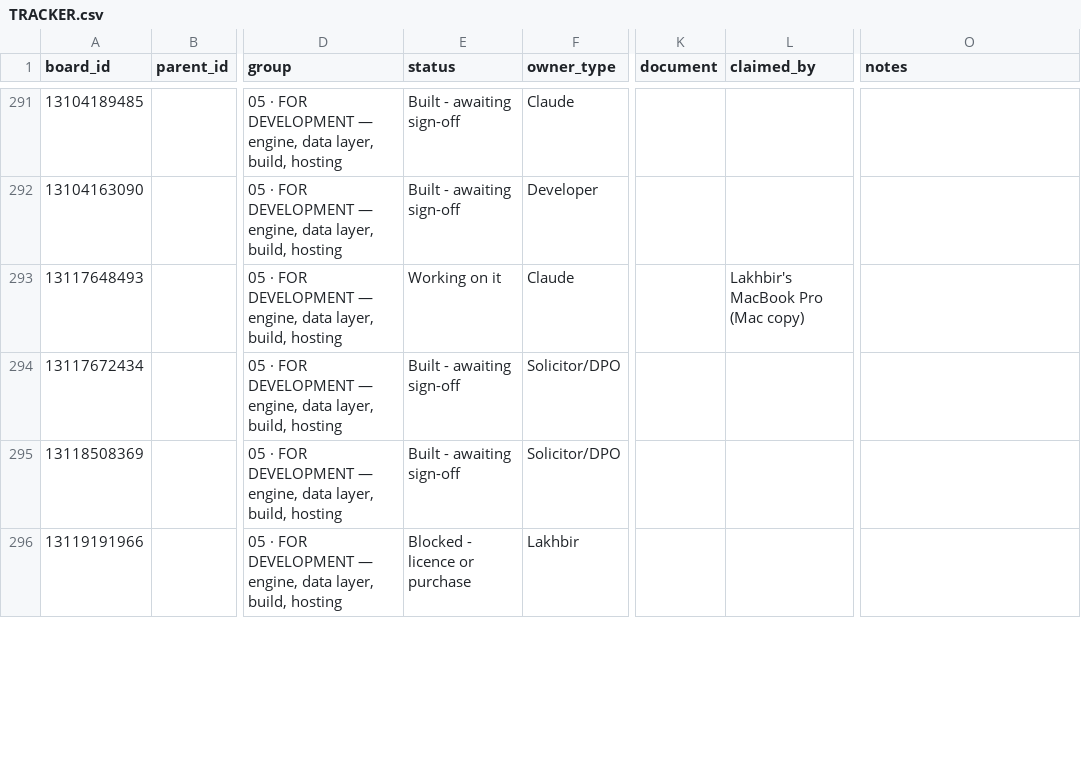
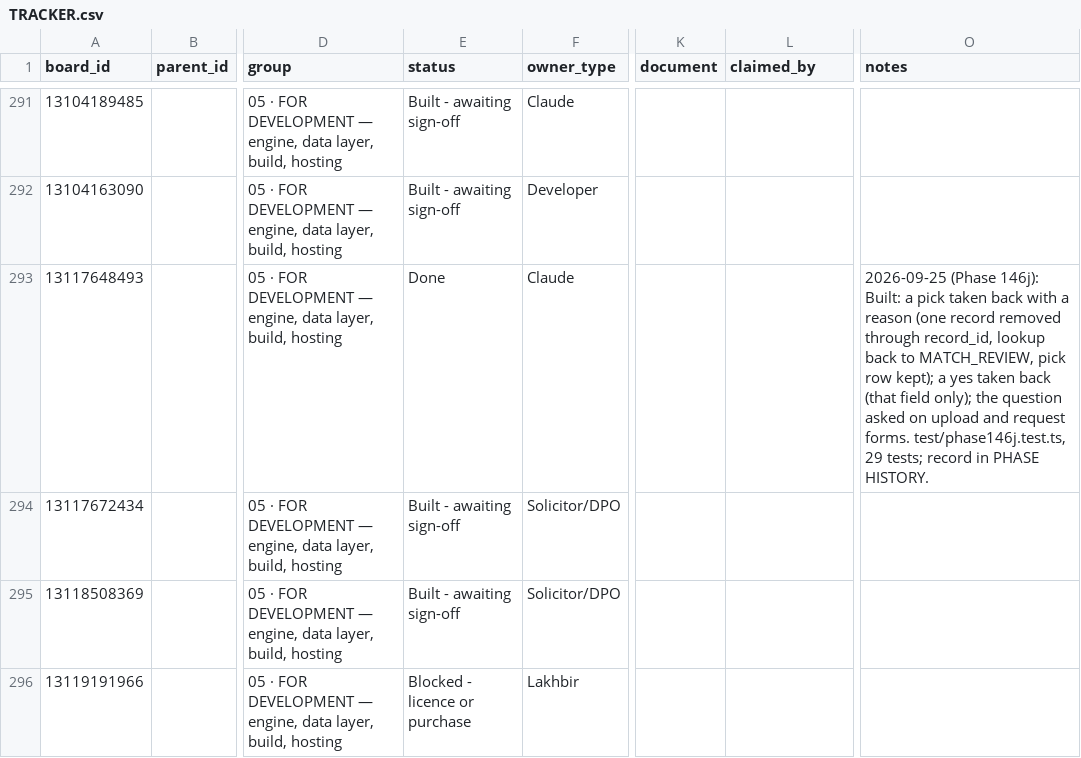
Before and after one commit to ldhillonaqlios/caprebate, a CSV file: Caprebate/00-START-HERE/hub/TRACKER.csv, drawn as a sheet; only a part is shown, gaps mark what is left out; the diff names each change by its address in the sheet, - before the commit and + after, or states it on an @@ line.

```diff
--- a/Caprebate/00-START-HERE/hub/TRACKER.csv
+++ b/Caprebate/00-START-HERE/hub/TRACKER.csv
-E293 (status): Working on it
+E293 (status): Done
-L293 (claimed_by): Lakhbir's MacBook Pro (Mac copy)
+L293 (claimed_by): (empty)
-O293 (notes): (empty)
+O293 (notes): 2026-09-25 (Phase 146j): Built: a pick taken back with a reason (one record removed through record_id, lookup back to MATCH_REVIEW, pick row kept); a yes taken back (that field only); the question asked on upload and request forms. test/phase146j.test.ts, 29 tests; record in PHASE HISTORY.
```
Also changed, not shown: 23 other files.
